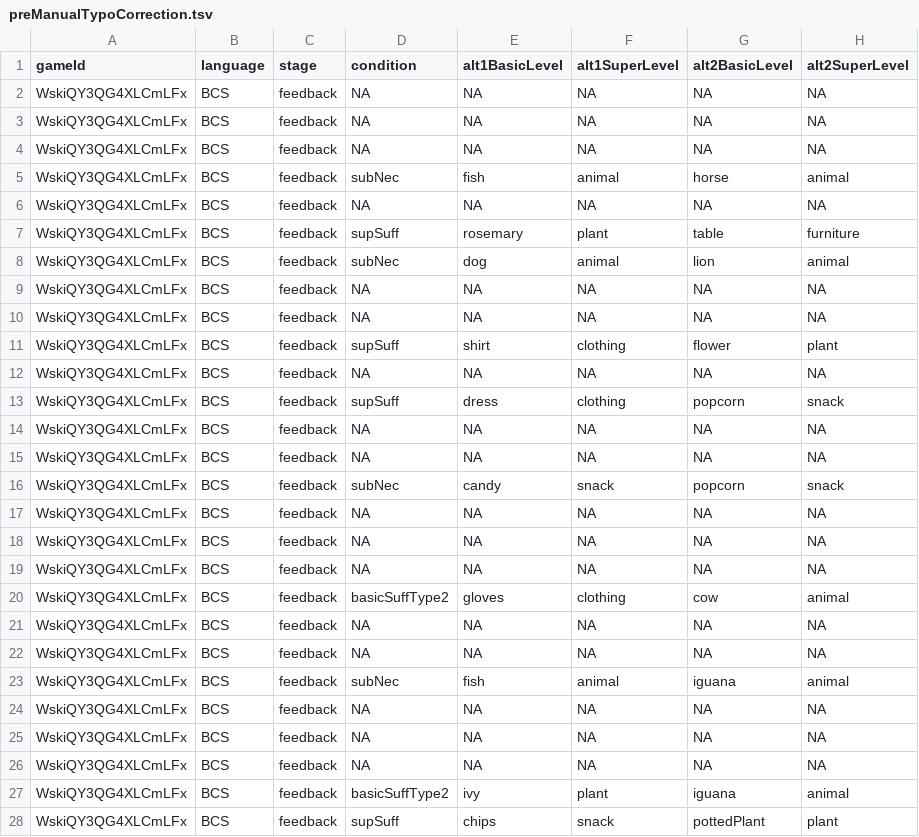
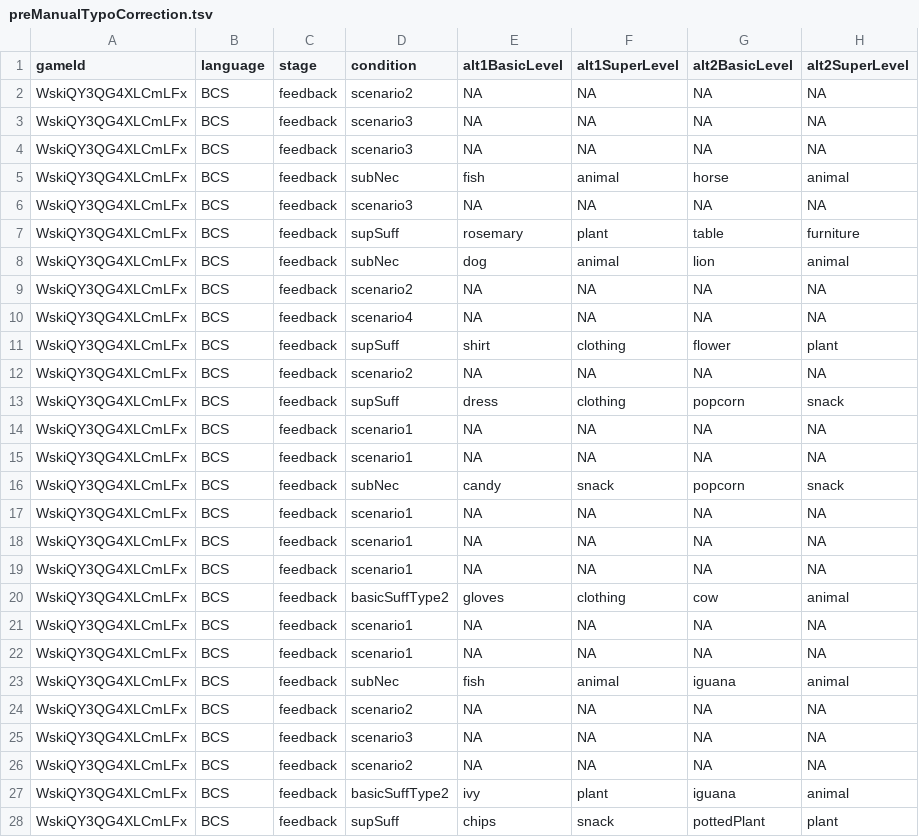
Before and after one commit to bwaldon/crossling_reference, a TSV file: data/BCSPilot/preManualTypoCorrection.tsv, drawn as a sheet; only a part is shown; the diff covers the shown part only; the diff names each change by its address in the sheet, - before the commit and + after, or states it on an @@ line.

```diff
--- a/data/BCSPilot/preManualTypoCorrection.tsv
+++ b/data/BCSPilot/preManualTypoCorrection.tsv
-D2 (condition): NA
+D2 (condition): scenario2
-D3:D4 (condition): NA
+D3:D4 (condition): scenario3
-D6 (condition): NA
+D6 (condition): scenario3
-D9 (condition): NA
+D9 (condition): scenario2
-D10 (condition): NA
+D10 (condition): scenario4
-D12 (condition): NA
+D12 (condition): scenario2
-D14:D15 (condition): NA
+D14:D15 (condition): scenario1
-D17:D19 (condition): NA
+D17:D19 (condition): scenario1
-D21:D22 (condition): NA
+D21:D22 (condition): scenario1
-D24 (condition): NA
+D24 (condition): scenario2
-D25 (condition): NA
+D25 (condition): scenario3
-D26 (condition): NA
+D26 (condition): scenario2
```
Also changed, not shown: 143 edited cells elsewhere in this file, data/BCSPilot/bda_data.csv, 14 other files.
